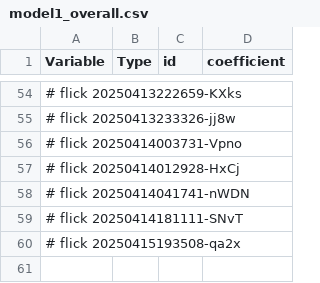
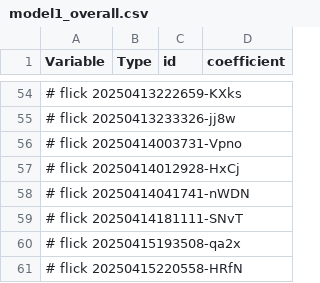
Before and after one commit to abikesa/cover, a CSV file: kitabo/ensi/testbin/test3/assets/csv/model1_overall.csv, drawn as a sheet; only a part is shown, gaps mark what is left out; the diff names each change by its address in the sheet, - before the commit and + after, or states it on an @@ line.

Commit message:
kitabo/ensi/testbin/test3/assets/csv/model1_overall.csv

```diff
--- a/kitabo/ensi/testbin/test3/assets/csv/model1_overall.csv
+++ b/kitabo/ensi/testbin/test3/assets/csv/model1_overall.csv
+row 61: # flick 20250415220558-HRfN
```
